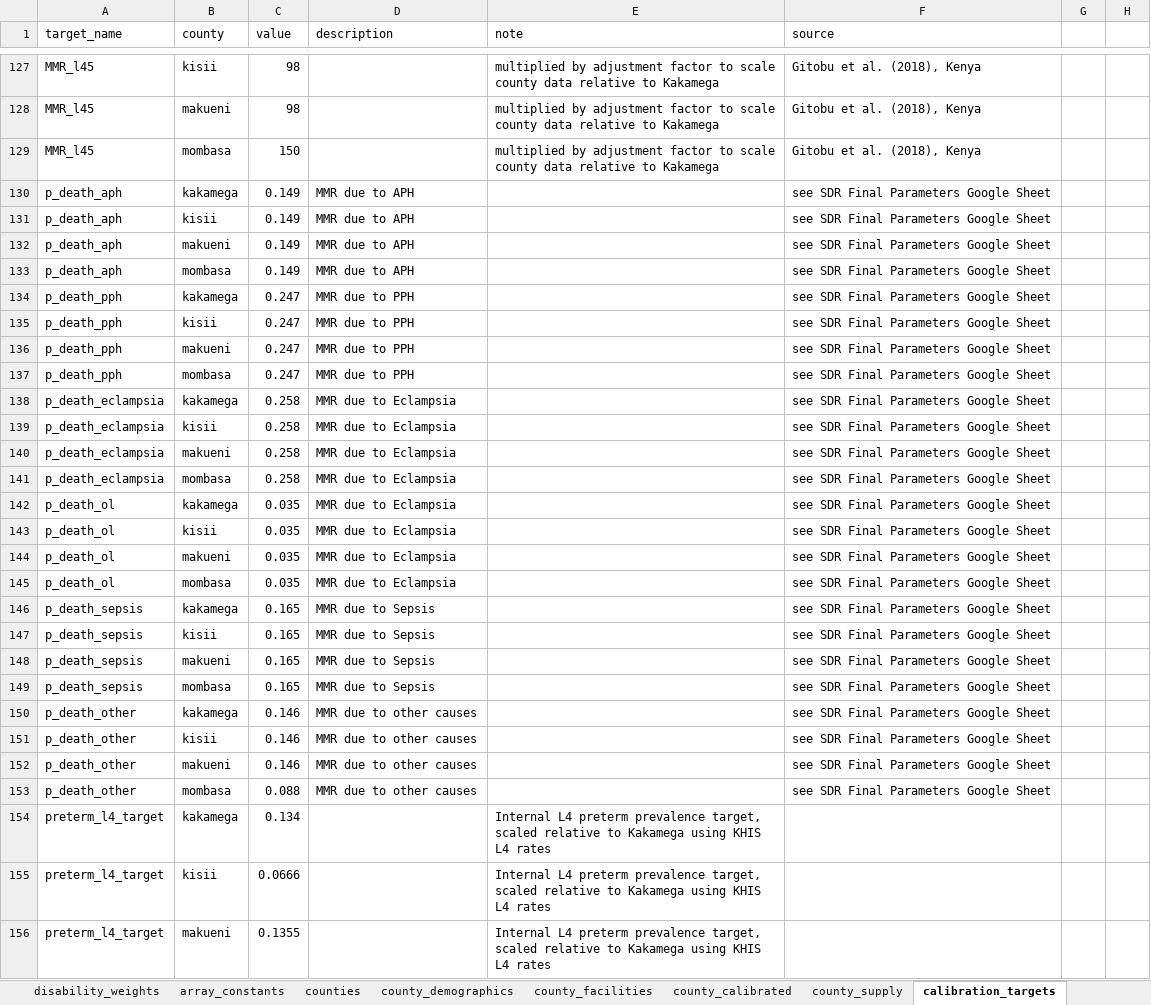
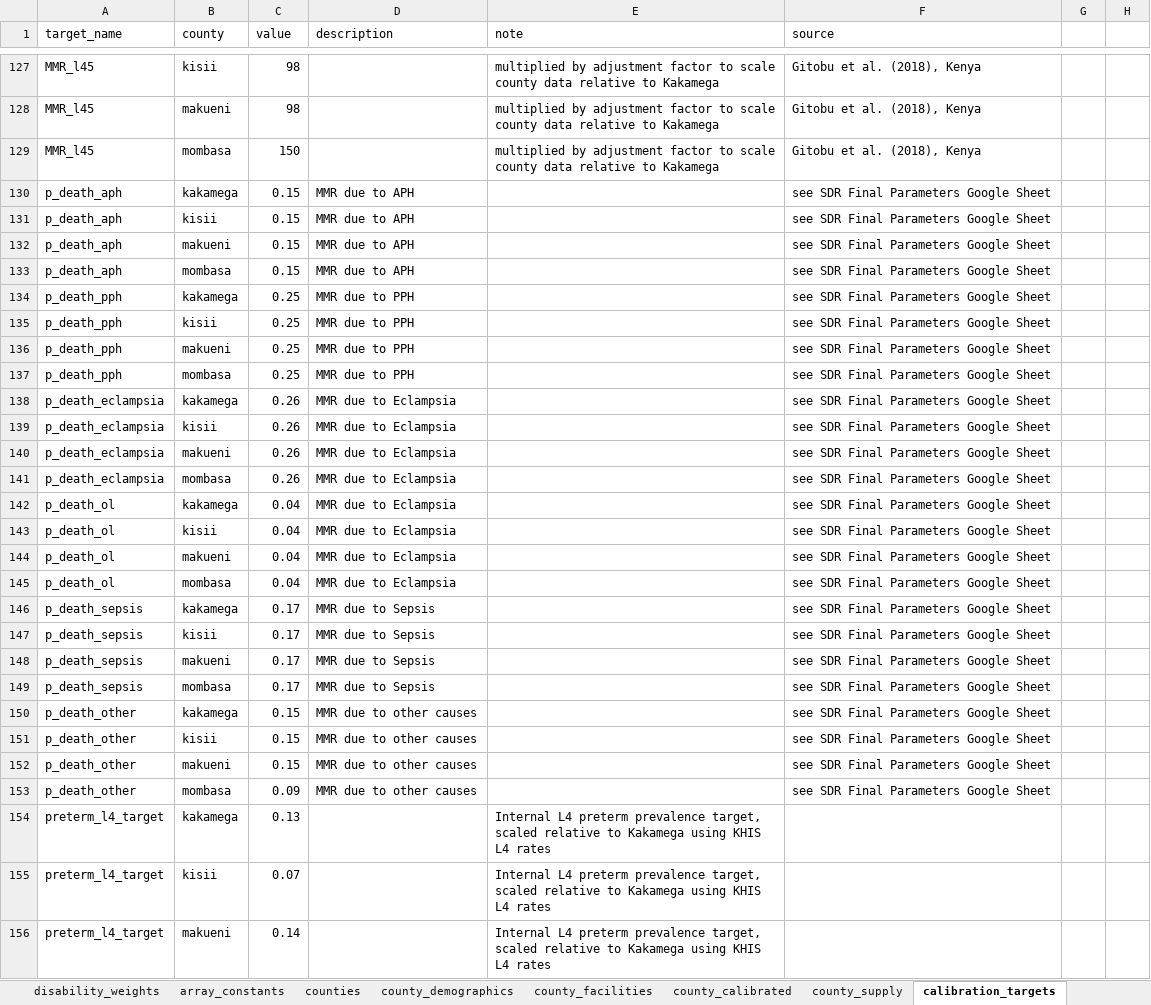
Before and after one commit to Poppyandnucky/SDR-Dashboard-2026, an Excel workbook: SDR Parameters.xlsx, sheet calibration_targets, drawn as a sheet; only a part is shown, gaps mark what is left out; values as stored, in another font and other column widths than the file's, no cell formats; conditional formats and table styles not drawn; the diff covers the shown part only; the diff names each change by its address in the sheet, - before the commit and + after, or states it on an @@ line.

```diff
--- a/SDR Parameters.xlsx (sheet calibration_targets)
+++ b/SDR Parameters.xlsx (sheet calibration_targets)
-C130:C133 (value): 0.149
+C130:C133 (value): 0.15
-C134:C137 (value): 0.247
+C134:C137 (value): 0.25
-C138:C141 (value): 0.258
+C138:C141 (value): 0.26
-C142:C145 (value): 0.035
+C142:C145 (value): 0.04
-C146:C149 (value): 0.165
+C146:C149 (value): 0.17
-C150:C152 (value): 0.146
+C150:C152 (value): 0.15
-C153 (value): 0.088
+C153 (value): 0.09
-C154 (value): 0.134
+C154 (value): 0.13
-C155 (value): 0.0666
+C155 (value): 0.07
-C156 (value): 0.1355
+C156 (value): 0.14
```
Also changed, not shown: 134 edited cells elsewhere in this sheet, sheet Append, sheet array_constants, sheet county_calibrated, sheet sampled_params, sheet county_facilities, sheet cost_params, 13 more sheets, cell formats, hidden cells, charts or pictures, 10 other files.
